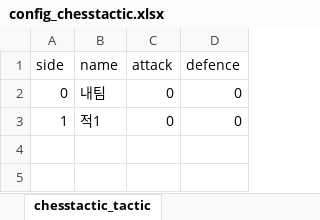
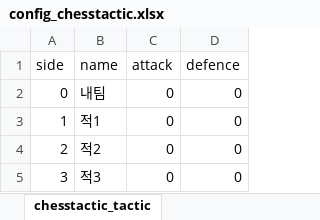
Before and after one commit to teetotal/AI, an Excel workbook: config_gen/config_chesstactic.xlsx, sheet chesstactic_tactic, drawn as a sheet; values as stored, in another font and other column widths than the file's, no borders; the diff names each change by its address in the sheet, - before the commit and + after, or states it on an @@ line.

```diff
--- a/config_gen/config_chesstactic.xlsx (sheet chesstactic_tactic)
+++ b/config_gen/config_chesstactic.xlsx (sheet chesstactic_tactic)
+row 4: 2 | 적2 | 0 | 0
+row 5: 3 | 적3 | 0 | 0
```
Also changed, not shown: sheet chesstactic_soldier, 3 other files.
